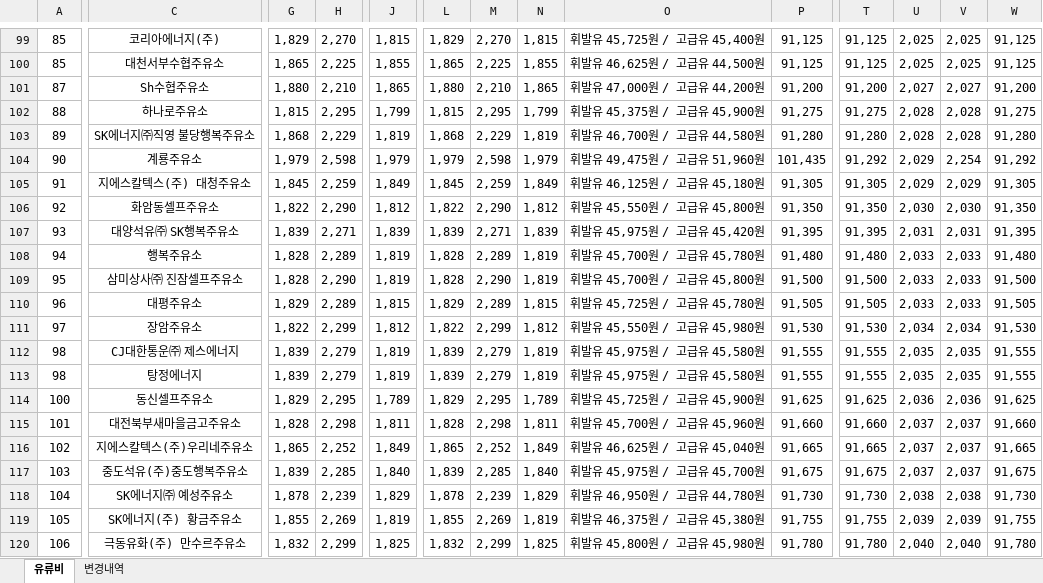
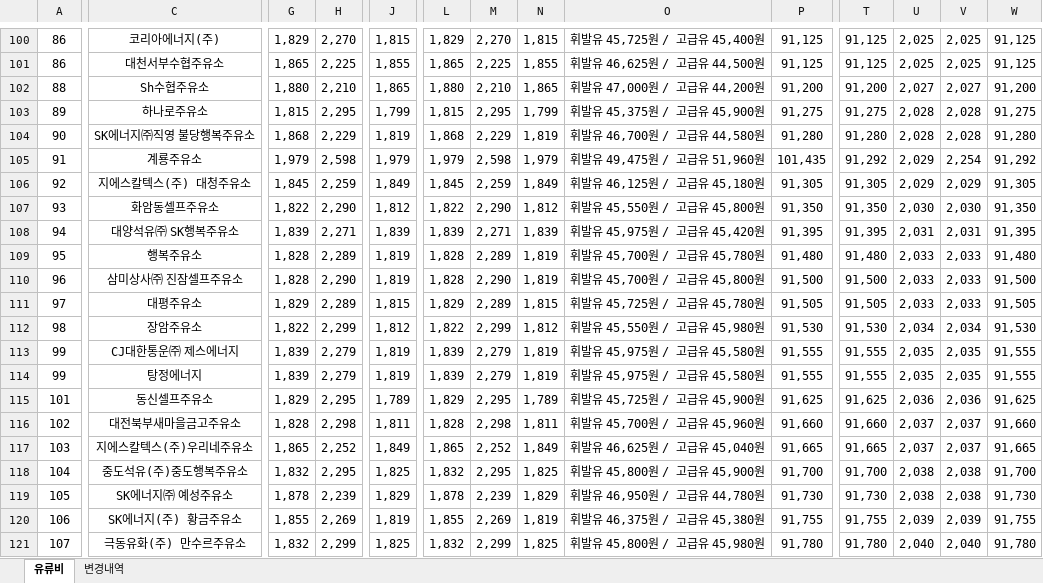
Before and after one commit to krwizxp/fcupdater, an Excel workbook: fuel_cost_chungcheong.xlsx, sheet 유류비, drawn as a sheet; only a part is shown, gaps mark what is left out; values as stored, in another font and other column widths than the file's, no borders; addresses are those after the commit; the diff covers the shown part only; the diff names each change by its address in the sheet, - before the commit and + after, or states it on an @@ line.

```diff
--- a/fuel_cost_chungcheong.xlsx (sheet 유류비)
+++ b/fuel_cost_chungcheong.xlsx (sheet 유류비)
-A100:A101: 85
+A100:A101: 86
-A102: 87
+A102: 88
-A103: 88
+A103: 89
-A104: 89
+A104: 90
-A105: 90
+A105: 91
-A106: 91
+A106: 92
-A107: 92
+A107: 93
-A108: 93
+A108: 94
-A109: 94
+A109: 95
-A110: 95
+A110: 96
-A111: 96
+A111: 97
-A112: 97
+A112: 98
-A113:A114: 98
+A113:A114: 99
-A115: 100
+A115: 101
-A116: 101
+A116: 102
-A117: 102
+A117: 103
-A118: 103
+A118: 104
-G118: 1,839
+G118: 1,832
-H118: 2,285
+H118: 2,295
-J118: 1,840
+J118: 1,825
-L118: 1,839
+L118: 1,832
-M118: 2,285
+M118: 2,295
-N118: 1,840
+N118: 1,825
-O118: 휘발유 45,975원 / 고급유 45,700원
+O118: 휘발유 45,800원 / 고급유 45,900원
-P118: 91,675
+P118: 91,700
-T118: 91,675
+T118: 91,700
-U118: 2,037
+U118: 2,038
-V118: 2,037
+V118: 2,038
-W118: 91,675
+W118: 91,700
-A119: 104
+A119: 105
-A120: 105
+A120: 106
-A121: 106
+A121: 107
```
Also changed, not shown: 39 added rows, 37 removed rows and 126 edited cells elsewhere in this sheet, sheet 변경내역, formulas that keep their value, 1 other file.
